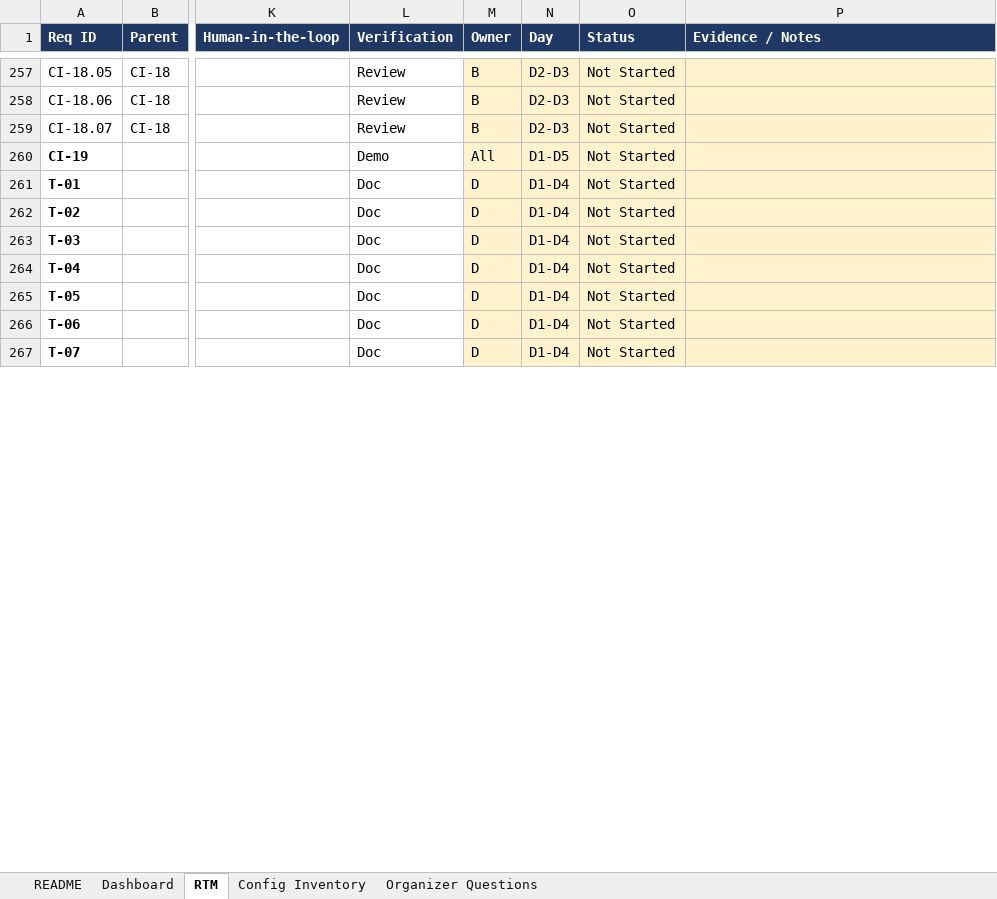
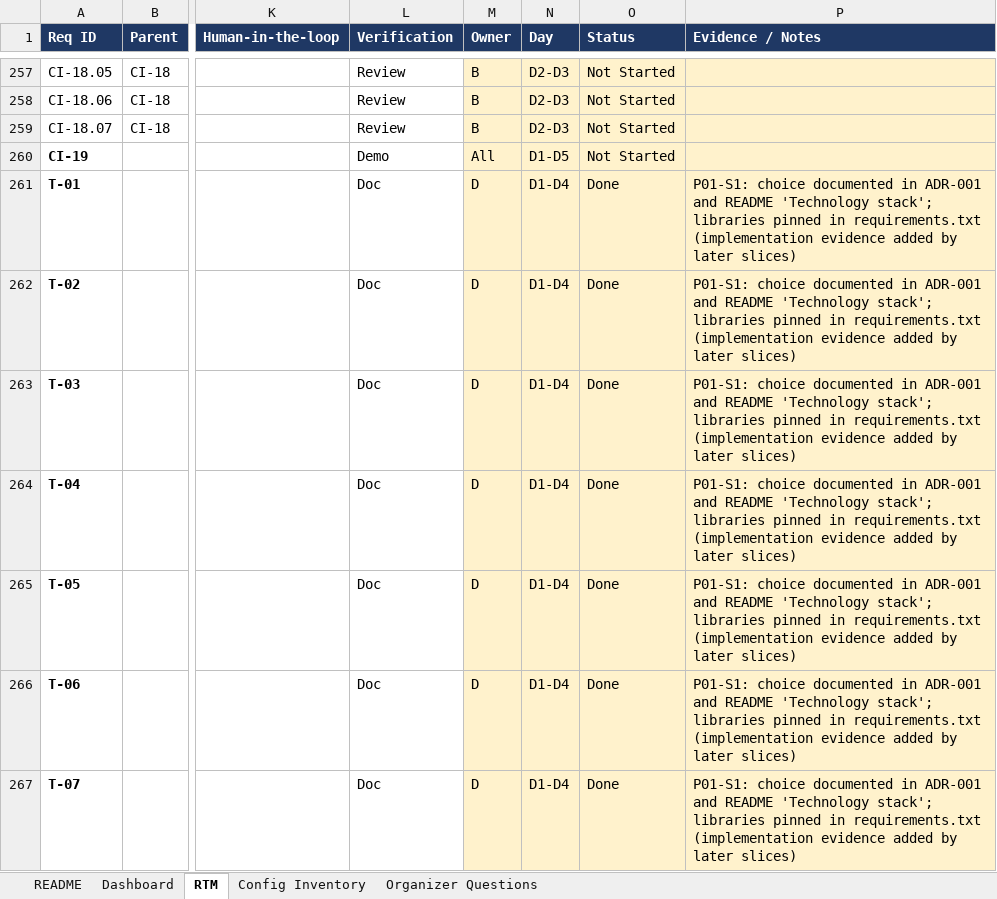
Before and after one commit to ALADEEMI/SupportNova, an Excel workbook: documentation/SupportNova_RTM.xlsx, sheet RTM, drawn as a sheet; only a part is shown, gaps mark what is left out; values as stored, in another font and other column widths than the file's, no borders; charts and pictures and conditional formats not drawn; the diff covers the shown part only; the diff names each change by its address in the sheet, - before the commit and + after, or states it on an @@ line.

```diff
--- a/documentation/SupportNova_RTM.xlsx (sheet RTM)
+++ b/documentation/SupportNova_RTM.xlsx (sheet RTM)
-O261:O267 (Status): Not Started
+O261:O267 (Status): Done
-P261:P267 (Evidence / Notes): (empty)
+P261:P267 (Evidence / Notes): P01-S1: choice documented in ADR-001 and README 'Technology stack'; libraries pinned in requirements.txt (implementation evidence added by later slices)
```
Also changed, not shown: 92 edited cells elsewhere in this sheet, sheet Dashboard, charts or pictures, 1 other file.
